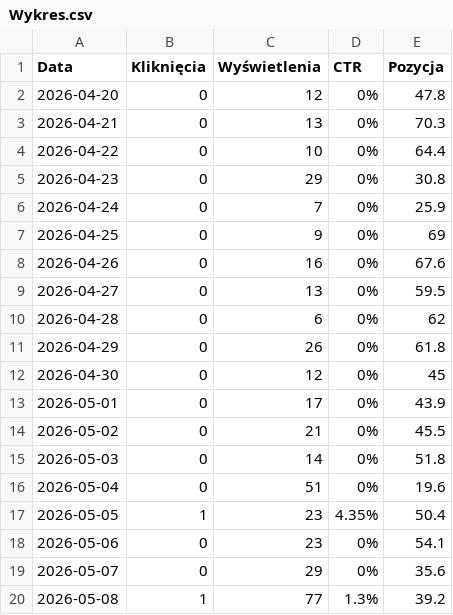
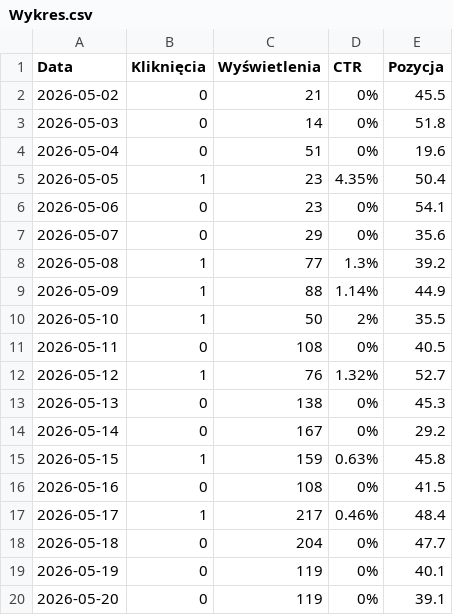
Before and after one commit to mattkoz0/calmasounds, a CSV file: gsc_data/Wykres.csv, drawn as a sheet; only a part is shown; the shorter side is filled out with more unchanged rows; removed rows and columns are numbered as before the commit, all else as after; the diff covers the shown part only; the diff names each change by its address in the sheet, - before the commit and + after, or states it on an @@ line.

```diff
--- a/gsc_data/Wykres.csv
+++ b/gsc_data/Wykres.csv
-row 2: 2026-04-20 | 0 | 12 | 0% | 47.8
-row 3: 2026-04-21 | 0 | 13 | 0% | 70.3
-row 4: 2026-04-22 | 0 | 10 | 0% | 64.4
-row 5: 2026-04-23 | 0 | 29 | 0% | 30.8
-row 6: 2026-04-24 | 0 | 7 | 0% | 25.9
-row 7: 2026-04-25 | 0 | 9 | 0% | 69
-row 8: 2026-04-26 | 0 | 16 | 0% | 67.6
-row 9: 2026-04-27 | 0 | 13 | 0% | 59.5
-row 10: 2026-04-28 | 0 | 6 | 0% | 62
-row 11: 2026-04-29 | 0 | 26 | 0% | 61.8
-row 12: 2026-04-30 | 0 | 12 | 0% | 45
-row 13: 2026-05-01 | 0 | 17 | 0% | 43.9
```
Also changed, not shown: 13 added rows elsewhere in this file, gsc_data/Kraje.csv, gsc_data/Strony.csv, 51 other files.
